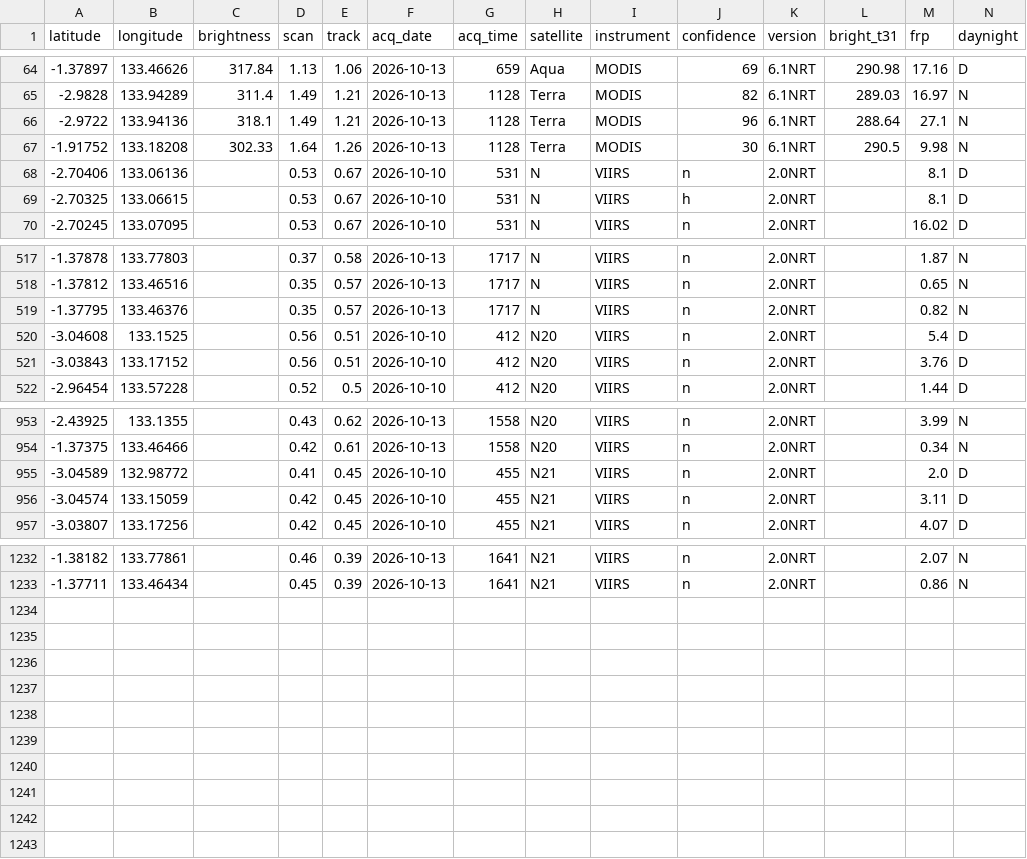
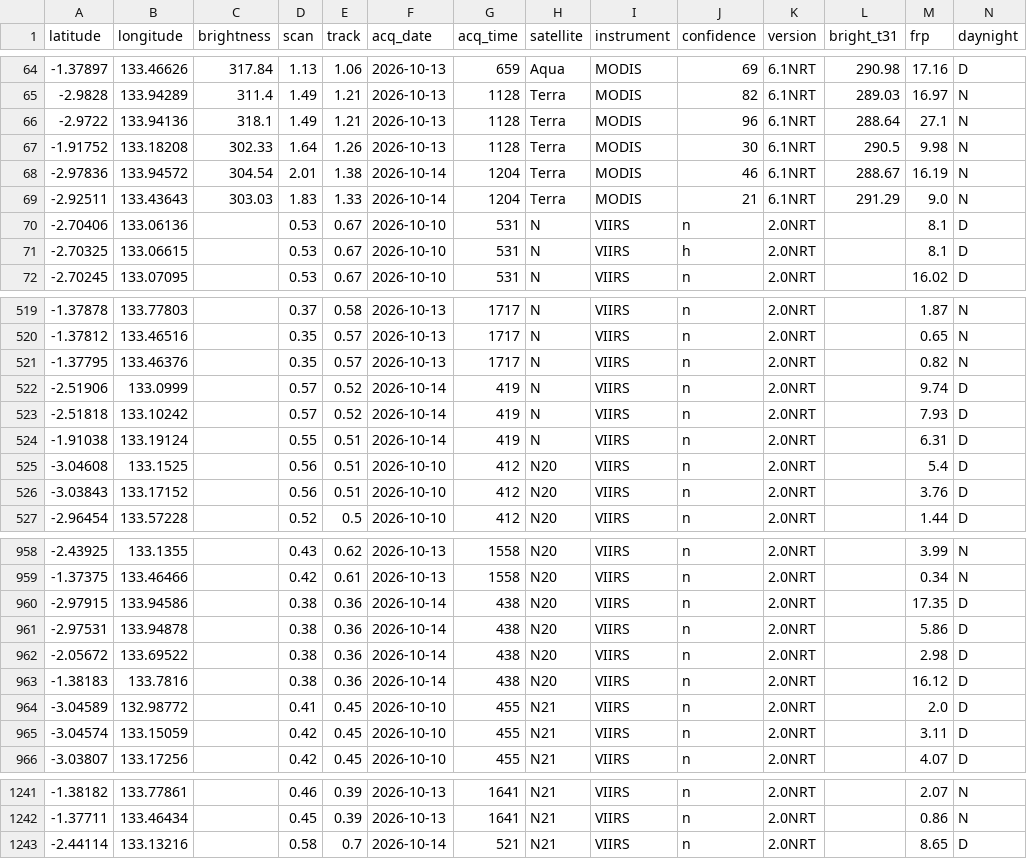
Before and after one commit to Indrmlnaa/Fire_Monitoring, a CSV file: data/v2/processed/Teluk_Bintuni_NASA_FIRMS_spatial_analysis.csv, drawn as a sheet; only a part is shown, gaps mark what is left out; rows hold the shown columns only; the diff names each change by its address in the sheet, - before the commit and + after, or states it on an @@ line.

```diff
--- a/data/v2/processed/Teluk_Bintuni_NASA_FIRMS_spatial_analysis.csv
+++ b/data/v2/processed/Teluk_Bintuni_NASA_FIRMS_spatial_analysis.csv
+row 68: -2.97836 | 133.94572 | 304.54 | 2.01 | 1.38 | 2026-10-14 | 1204 | Terra | MODIS | 46 | 6.1NRT | 288.67 | 16.19 | N
+row 69: -2.92511 | 133.43643 | 303.03 | 1.83 | 1.33 | 2026-10-14 | 1204 | Terra | MODIS | 21 | 6.1NRT | 291.29 | 9.0 | N
+row 522: -2.51906 | 133.0999 |  | 0.57 | 0.52 | 2026-10-14 | 419 | N | VIIRS | n | 2.0NRT |  | 9.74 | D
+row 523: -2.51818 | 133.10242 |  | 0.57 | 0.52 | 2026-10-14 | 419 | N | VIIRS | n | 2.0NRT |  | 7.93 | D
+row 524: -1.91038 | 133.19124 |  | 0.55 | 0.51 | 2026-10-14 | 419 | N | VIIRS | n | 2.0NRT |  | 6.31 | D
+row 960: -2.97915 | 133.94586 |  | 0.38 | 0.36 | 2026-10-14 | 438 | N20 | VIIRS | n | 2.0NRT |  | 17.35 | D
+row 961: -2.97531 | 133.94878 |  | 0.38 | 0.36 | 2026-10-14 | 438 | N20 | VIIRS | n | 2.0NRT |  | 5.86 | D
+row 962: -2.05672 | 133.69522 |  | 0.38 | 0.36 | 2026-10-14 | 438 | N20 | VIIRS | n | 2.0NRT |  | 2.98 | D
+row 963: -1.38183 | 133.7816 |  | 0.38 | 0.36 | 2026-10-14 | 438 | N20 | VIIRS | n | 2.0NRT |  | 16.12 | D
+row 1243: -2.44114 | 133.13216 |  | 0.58 | 0.7 | 2026-10-14 | 521 | N21 | VIIRS | n | 2.0NRT |  | 8.65 | D
```
Also changed, not shown: data/v2/processed/OKI_fire_events_rainfall.csv, data/v2/processed/Teluk_Bintuni_NASA_FIRMS_fire_events.csv, 2 other files.
